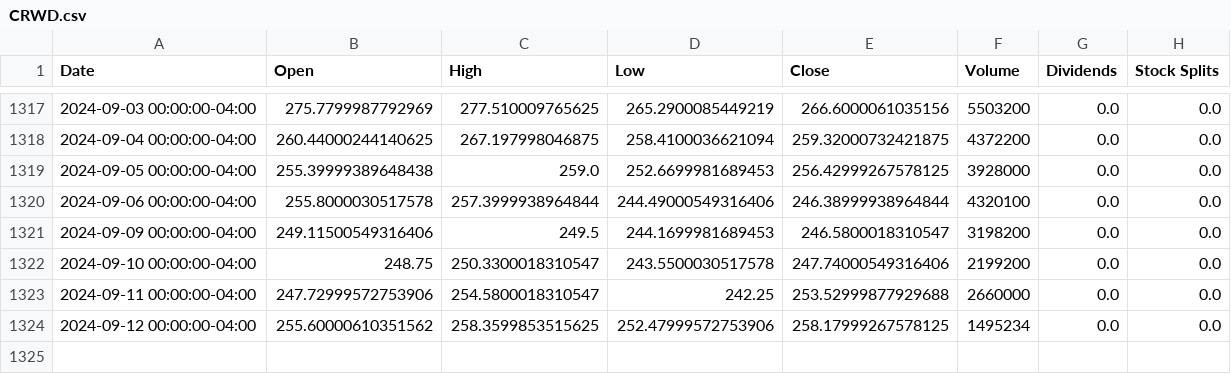
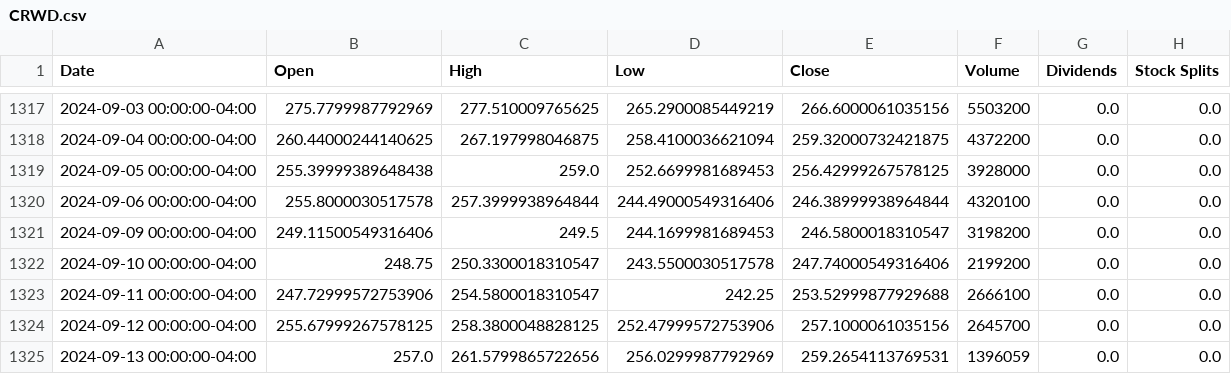
Before and after one commit to sebst/thatus-wi-2024-stocks, a CSV file: data/CRWD.csv, drawn as a sheet; only a part is shown, gaps mark what is left out.

Commit message:
Update stock data

```diff
--- a/data/CRWD.csv
+++ b/data/CRWD.csv
@@ -1322,3 +1322,4 @@ Date,Open,High,Low,Close,Volume,Dividends,Stock Splits
 2024-09-10 00:00:00-04:00,248.75,250.3300018310547,243.5500030517578,247.74000549316406,2199200,0.0,0.0
-2024-09-11 00:00:00-04:00,247.72999572753906,254.5800018310547,242.25,253.52999877929688,2660000,0.0,0.0
-2024-09-12 00:00:00-04:00,255.60000610351562,258.3599853515625,252.47999572753906,258.17999267578125,1495234,0.0,0.0
+2024-09-11 00:00:00-04:00,247.72999572753906,254.5800018310547,242.25,253.52999877929688,2666100,0.0,0.0
+2024-09-12 00:00:00-04:00,255.67999267578125,258.3800048828125,252.47999572753906,257.1000061035156,2645700,0.0,0.0
+2024-09-13 00:00:00-04:00,257.0,261.5799865722656,256.0299987792969,259.2654113769531,1396059,0.0,0.0
```
Also changed, not shown: 5 other files.
